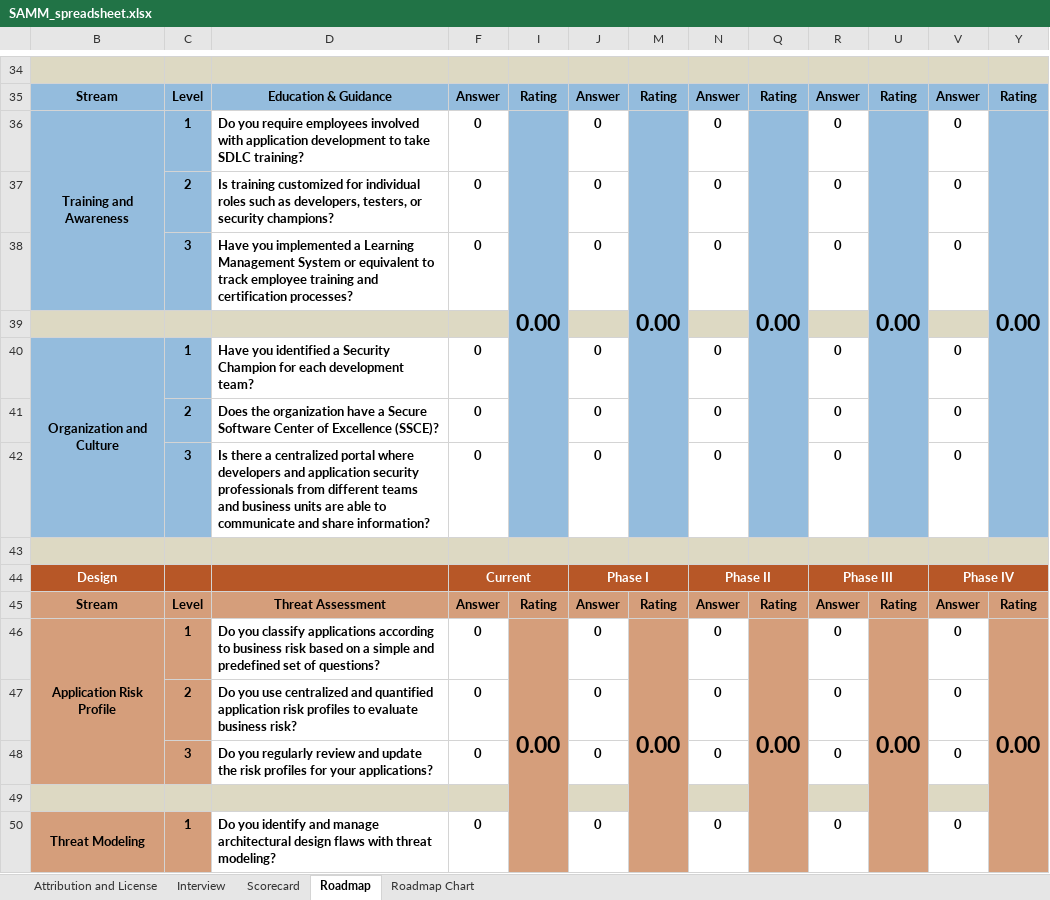
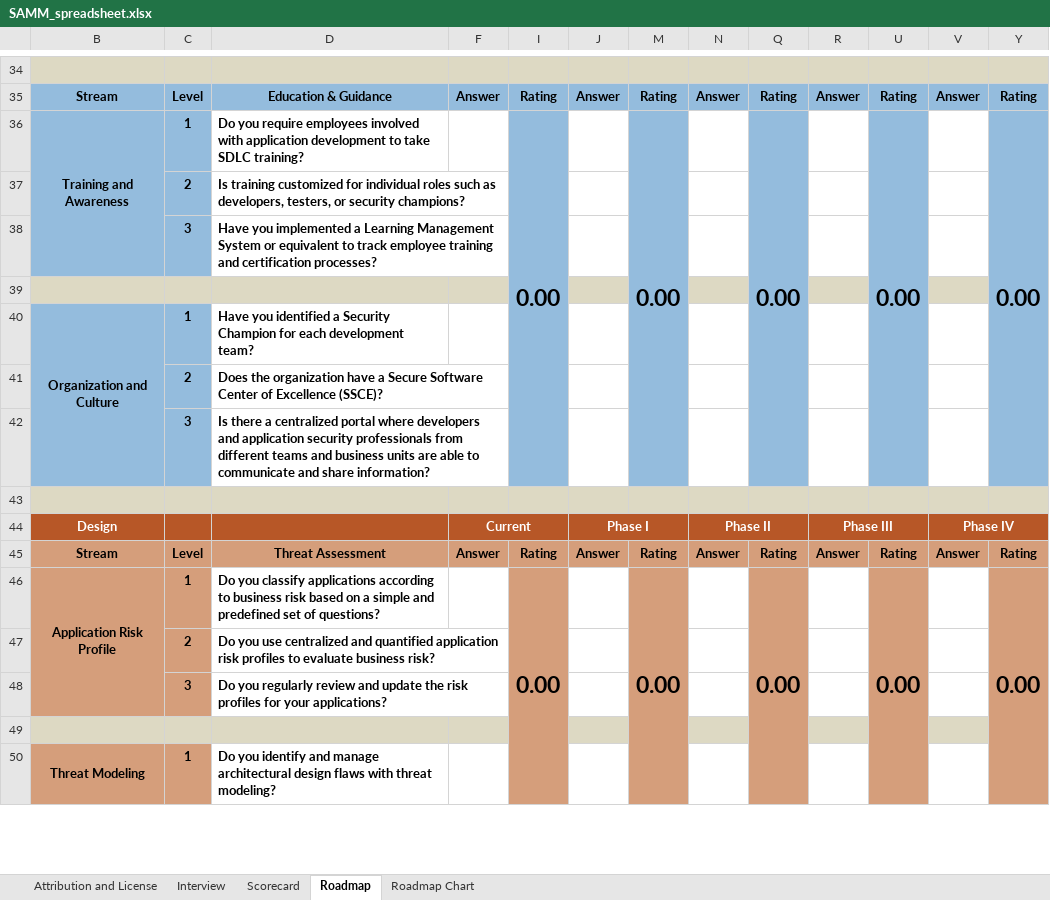
Before and after one commit to owaspsamm/toolbox-spreadsheet, an Excel workbook: resources/SAMM_spreadsheet.xlsx, sheet Roadmap, drawn as a sheet; only a part is shown, gaps mark what is left out; values as stored, in another font and other column widths than the file's, no borders; conditional formats not drawn; removed rows and columns are numbered as before the commit, all else as after; the diff covers the shown part only; the diff names each change by its address in the sheet, - before the commit and + after, or states it on an @@ line.

```diff
--- a/resources/SAMM_spreadsheet.xlsx (sheet Roadmap)
+++ b/resources/SAMM_spreadsheet.xlsx (sheet Roadmap)
-F36: 0
+F36: (empty)
-J36: 0
+J36: (empty)
-N36: 0
+N36: (empty)
-R36: 0
+R36: (empty)
-V36: 0
+V36: (empty)
-row 37:  | 2 | Is training customized for individual roles such as developers, testers, or security champions? | 0 |  | 0 |  | 0 |  | 0 |  | 0
-row 38:  | 3 | Have you implemented a Learning Management System or equivalent to track employee training and certification processes? | 0 |  | 0 |  | 0 |  | 0 |  | 0
+row 37:  | 2 | Is training customized for individual roles such as developers, testers, or security champions?
+row 38:  | 3 | Have you implemented a Learning Management System or equivalent to track employee training and certification processes?
-F40: 0
+F40: (empty)
-J40: 0
+J40: (empty)
-N40: 0
+N40: (empty)
-R40: 0
+R40: (empty)
-V40: 0
+V40: (empty)
-row 41:  | 2 | Does the organization have a Secure Software Center of Excellence (SSCE)? | 0 |  | 0 |  | 0 |  | 0 |  | 0
-row 42:  | 3 | Is there a centralized portal where developers and application security professionals from different teams and business units are able to communicate and share information? | 0 |  | 0 |  | 0 |  | 0 |  | 0
+row 41:  | 2 | Does the organization have a Secure Software Center of Excellence (SSCE)?
+row 42:  | 3 | Is there a centralized portal where developers and application security professionals from different teams and business units are able to communicate and share information?
-F46: 0
+F46: (empty)
-J46: 0
+J46: (empty)
-N46: 0
+N46: (empty)
-R46: 0
+R46: (empty)
-V46: 0
+V46: (empty)
-row 47:  | 2 | Do you use centralized and quantified application risk profiles to evaluate business risk? | 0 |  | 0 |  | 0 |  | 0 |  | 0
-row 48:  | 3 | Do you regularly review and update the risk profiles for your applications? | 0 |  | 0 |  | 0 |  | 0 |  | 0
+row 47:  | 2 | Do you use centralized and quantified application risk profiles to evaluate business risk?
+row 48:  | 3 | Do you regularly review and update the risk profiles for your applications?
-F50: 0
+F50: (empty)
-J50: 0
+J50: (empty)
-N50: 0
+N50: (empty)
-R50: 0
+R50: (empty)
-V50: 0
+V50: (empty)
```
Also changed, not shown: 54 added rows, 54 removed rows and 130 edited cells elsewhere in this sheet, sheet Scorecard, sheet Roadmap Chart, charts or pictures.
